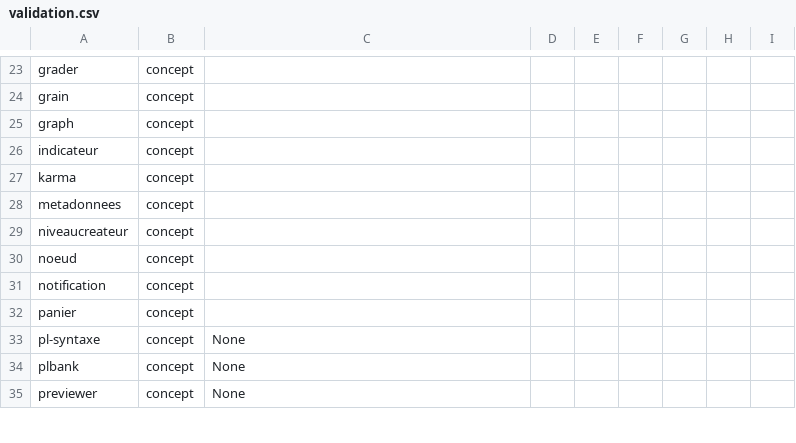
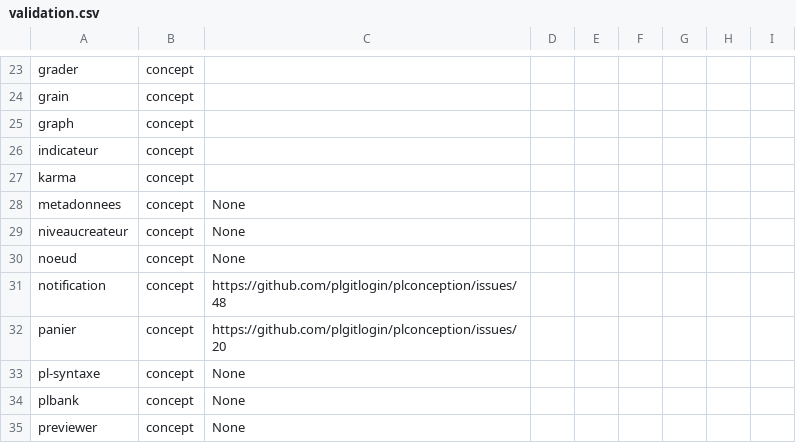
Before and after one commit to PremierLangage/plconception, a CSV file: validation.csv, drawn as a sheet; only a part is shown, gaps mark what is left out.

Commit message:
adding link Issue

```diff
--- a/validation.csv
+++ b/validation.csv
@@ -27,7 +27,7 @@ indicateur,concept,,,,,,,
 karma,concept,,,,,,,
-metadonnees,concept,,,,,,,
-niveaucreateur,concept,,,,,,,
-noeud,concept,,,,,,,
-notification,concept,,,,,,,
-panier,concept,,,,,,,
+metadonnees,concept,None,,,,,,
+niveaucreateur,concept,None,,,,,,
+noeud,concept,None,,,,,,
+notification,concept,https://github.com/plgitlogin/plconception/issues/48,,,,,,
+panier,concept,https://github.com/plgitlogin/plconception/issues/20,,,,,,
 pl-syntaxe,concept,None,,,,,,
```
